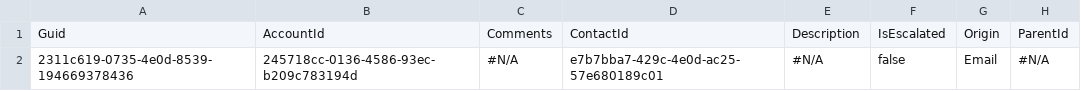
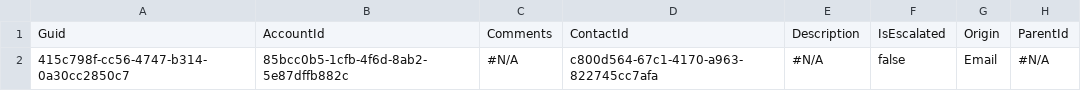
Before and after one commit to Prodlymoover/CPQ-Test-27, a CSV file: Case.csv, drawn as a sheet; only a part is shown; the diff names each change by its address in the sheet, - before the commit and + after, or states it on an @@ line.

```diff
--- a/Case.csv
+++ b/Case.csv
-A2: 2311c619-0735-4e0d-8539-194669378436
+A2: 415c798f-cc56-4747-b314-0a30cc2850c7
-B2: 245718cc-0136-4586-93ec-b209c783194d
+B2: 85bcc0b5-1cfb-4f6d-8ab2-5e87dffb882c
-D2: e7b7bba7-429c-4e0d-ac25-57e680189c01
+D2: c800d564-67c1-4170-a963-822745cc7afa
```
Also changed, not shown: Account.csv, Asset.csv, 3 other files.
